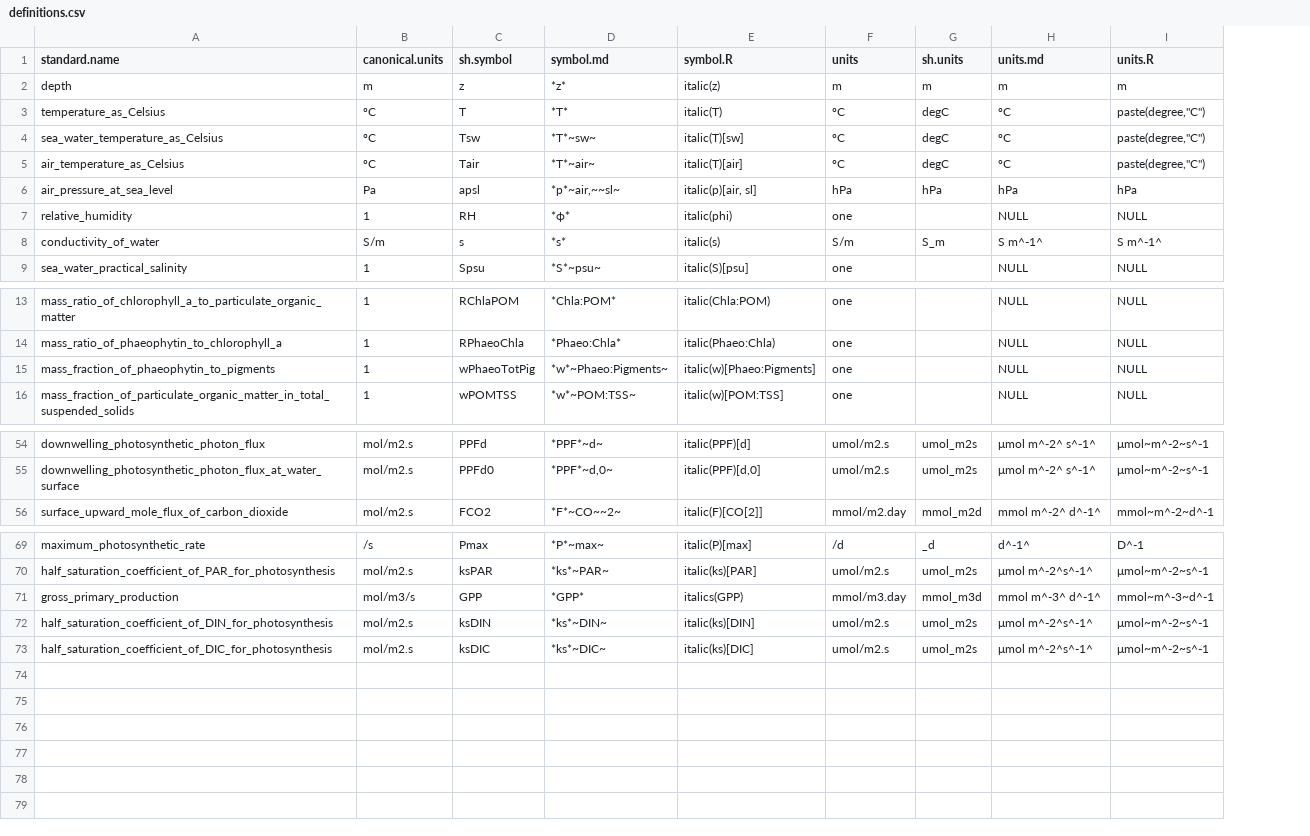
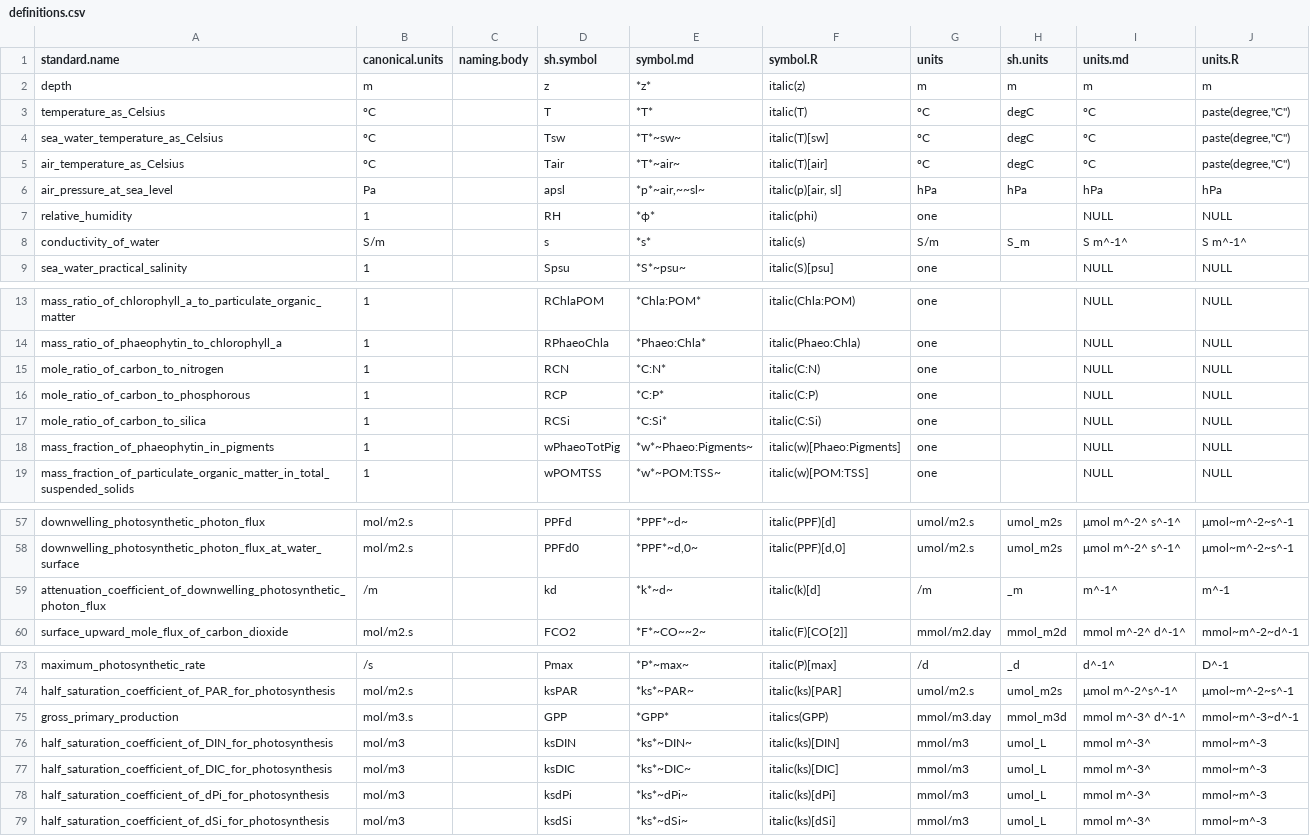
Before and after one commit to edwardpmorris/unitlabels, a CSV file: inst/extdata/definitions.csv, drawn as a sheet; only a part is shown, gaps mark what is left out; addresses are those after the commit; the diff names each change by its address in the sheet, - before the commit and + after, or states it on an @@ line.

Commit message:
rebuilding new definitions

```diff
--- a/inst/extdata/definitions.csv
+++ b/inst/extdata/definitions.csv
+column C (naming.body), empty
+row 15: mole_ratio_of_carbon_to_nitrogen | 1 |  | RCN | *C:N* | italic(C:N) | one |  | NULL | NULL
+row 16: mole_ratio_of_carbon_to_phosphorous | 1 |  | RCP | *C:P* | italic(C:P) | one |  | NULL | NULL
+row 17: mole_ratio_of_carbon_to_silica | 1 |  | RCSi | *C:Si* | italic(C:Si) | one |  | NULL | NULL
-A18 (standard.name): mass_fraction_of_phaeophytin_to_pigments
+A18 (standard.name): mass_fraction_of_phaeophytin_in_pigments
+row 59: attenuation_coefficient_of_downwelling_photosynthetic_photon_flux | /m |  | kd | *k*~d~ | italic(k)[d] | /m | _m | m^-1^ | m^-1
-B75 (canonical.units): mol/m3/s
+B75 (canonical.units): mol/m3.s
-B76:B77 (canonical.units): mol/m2.s
+B76:B77 (canonical.units): mol/m3
-G76:G77 (units): umol/m2.s
+G76:G77 (units): mmol/m3
-H76:H77 (sh.units): umol_m2s
+H76:H77 (sh.units): umol_L
-I76:I77 (units.md): μmol m^-2^s^-1^
+I76:I77 (units.md): mmol m^-3^
-J76:J77 (units.R): μmol~m^-2~s^-1
+J76:J77 (units.R): mmol~m^-3
+row 78: half_saturation_coefficient_of_dPi_for_photosynthesis | mol/m3 |  | ksdPi | *ks*~dPi~ | italic(ks)[dPi] | mmol/m3 | umol_L | mmol m^-3^ | mmol~m^-3
+row 79: half_saturation_coefficient_of_dSi_for_photosynthesis | mol/m3 |  | ksdSi | *ks*~dSi~ | italic(ks)[dSi] | mmol/m3 | umol_L | mmol m^-3^ | mmol~m^-3
```
Also changed, not shown: 4 other files.
